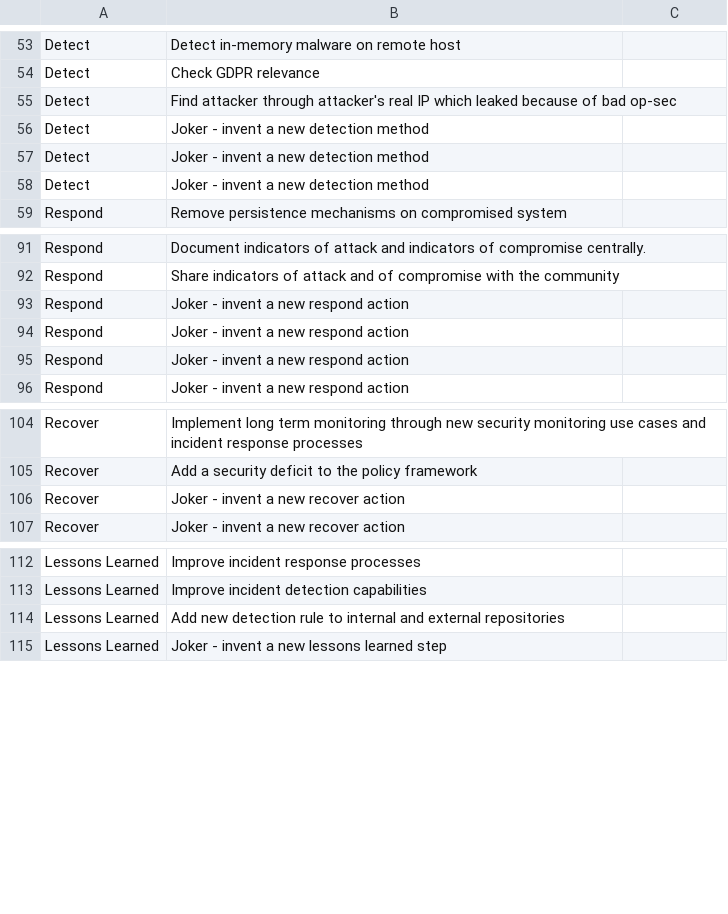
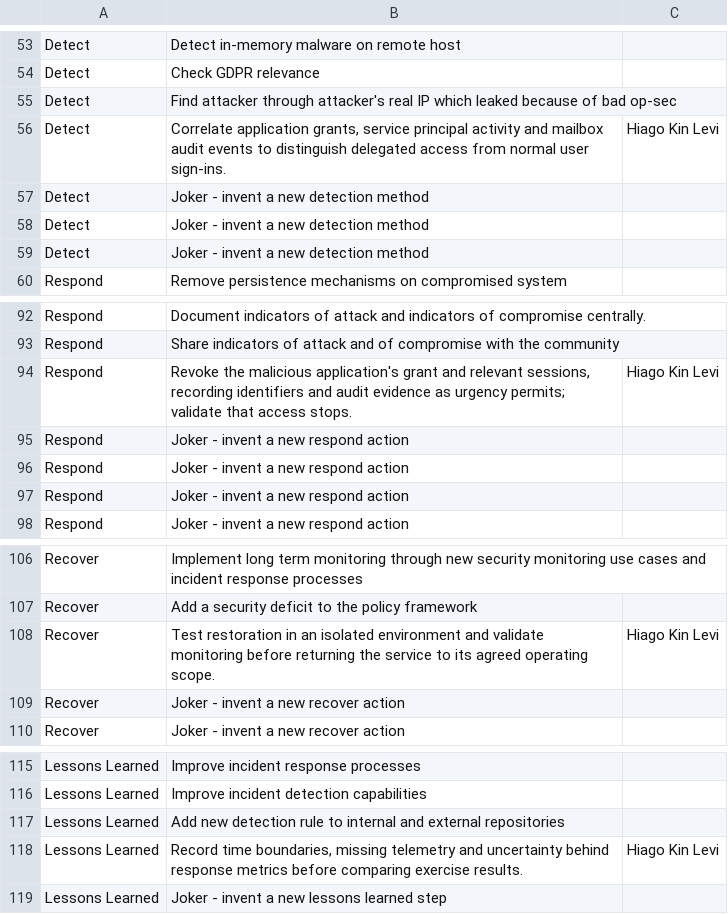
Before and after one commit to Karneades/Defensomania, a TSV file: cards/activities.tsv, drawn as a sheet; only a part is shown, gaps mark what is left out; the diff names each change by its address in the sheet, - before the commit and + after, or states it on an @@ line.

Commit message:
Add cloud identity and telemetry discussion cards

```diff
--- a/cards/activities.tsv
+++ b/cards/activities.tsv
+row 56: Detect | Correlate application grants, service principal activity and mailbox audit events to distinguish delegated access from normal user sign-ins. | Hiago Kin Levi
+row 94: Respond | Revoke the malicious application's grant and relevant sessions, recording identifiers and audit evidence as urgency permits; validate that access stops. | Hiago Kin Levi
+row 108: Recover | Test restoration in an isolated environment and validate monitoring before returning the service to its agreed operating scope. | Hiago Kin Levi
+row 118: Lessons Learned | Record time boundaries, missing telemetry and uncertainty behind response metrics before comparing exercise results. | Hiago Kin Levi
```
Also changed, not shown: cards/scenarios.tsv.
